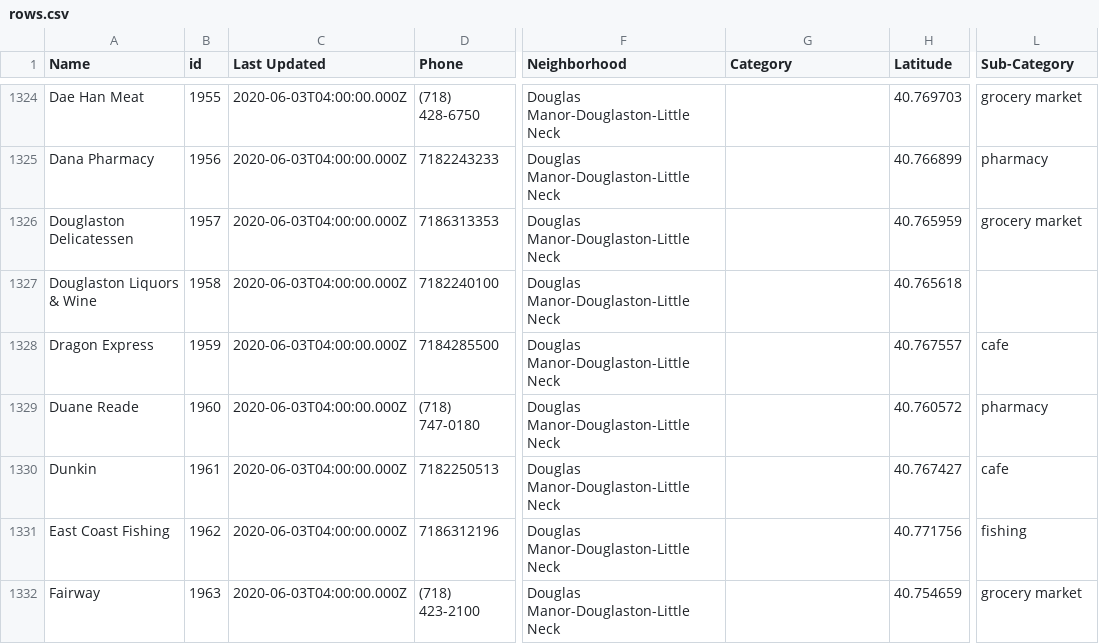
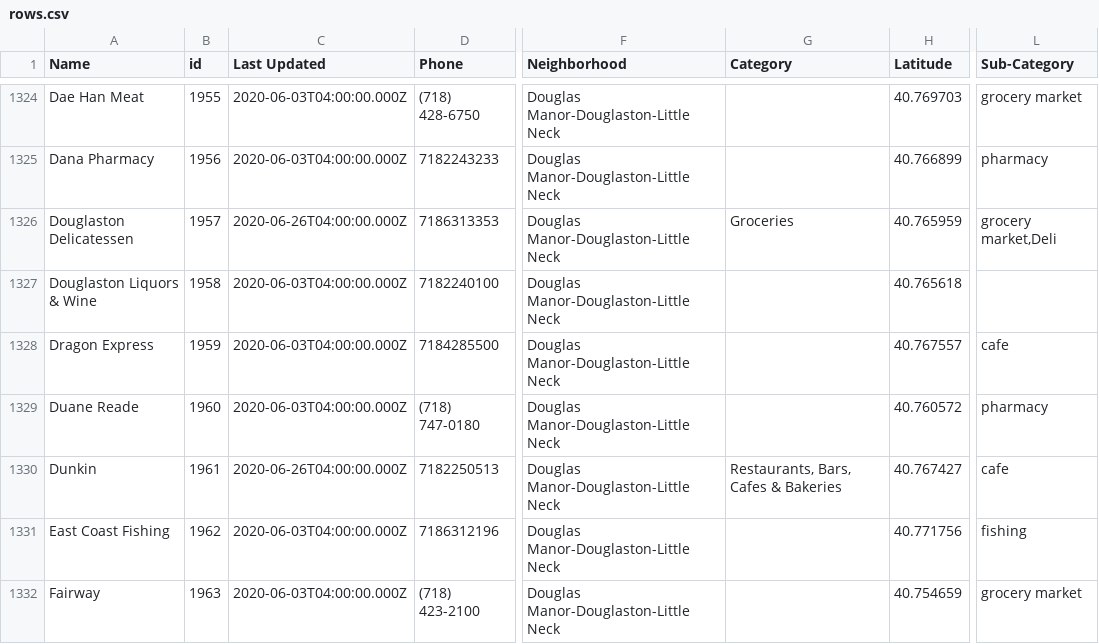
Before and after one commit to zhik/open_business_directory, a CSV file: data/rows.csv, drawn as a sheet; only a part is shown, gaps mark what is left out; the diff names each change by its address in the sheet, - before the commit and + after, or states it on an @@ line.

Commit message:
Update rows.csv

```diff
--- a/data/rows.csv
+++ b/data/rows.csv
-C1326 (Last Updated): 2020-06-03T04:00:00.000Z
+C1326 (Last Updated): 2020-06-26T04:00:00.000Z
-G1326 (Category): (empty)
+G1326 (Category): Groceries
-L1326 (Sub-Category): grocery market
+L1326 (Sub-Category): grocery market,Deli
-C1330 (Last Updated): 2020-06-03T04:00:00.000Z
+C1330 (Last Updated): 2020-06-26T04:00:00.000Z
-G1330 (Category): (empty)
+G1330 (Category): Restaurants, Bars, Cafes & Bakeries
```
